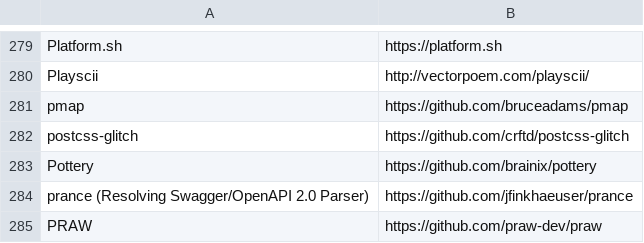
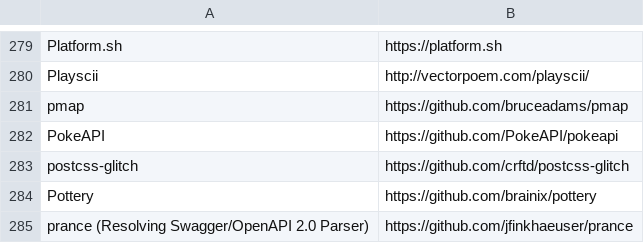
Before and after one commit to EthicalSource/contributor_covenant, a CSV file: static/adopters.csv, drawn as a sheet; only a part is shown, gaps mark what is left out; the shorter side is filled out with more unchanged rows.

Commit message:
Add pokeapi

```diff
--- a/static/adopters.csv
+++ b/static/adopters.csv
@@ -281,2 +281,3 @@ Playscii, http://vectorpoem.com/playscii/
 pmap, https://github.com/bruceadams/pmap
+PokeAPI, https://github.com/PokeAPI/pokeapi
 postcss-glitch, https://github.com/crftd/postcss-glitch
```
